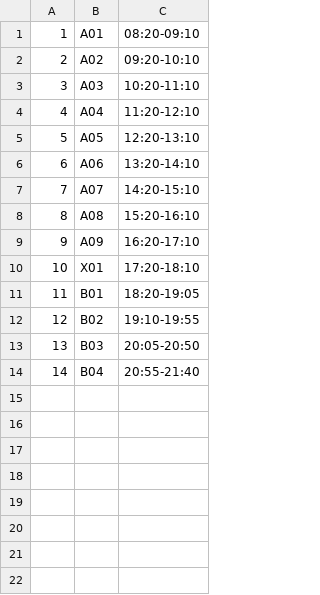
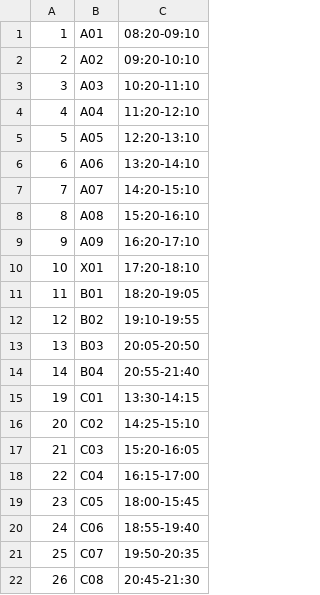
Before and after one commit to Yukaii/CrawlerMaster, a CSV file: lib/course_period/data/chihlee.csv, drawn as a sheet; the diff names each change by its address in the sheet, - before the commit and + after, or states it on an @@ line.

Commit message:
fix chihlee period

```diff
--- a/lib/course_period/data/chihlee.csv
+++ b/lib/course_period/data/chihlee.csv
+row 15: 19 | C01 | 13:30-14:15
+row 16: 20 | C02 | 14:25-15:10
+row 17: 21 | C03 | 15:20-16:05
+row 18: 22 | C04 | 16:15-17:00
+row 19: 23 | C05 | 18:00-15:45
+row 20: 24 | C06 | 18:55-19:40
+row 21: 25 | C07 | 19:50-20:35
+row 22: 26 | C08 | 20:45-21:30
```
Also changed, not shown: 1 other file.
